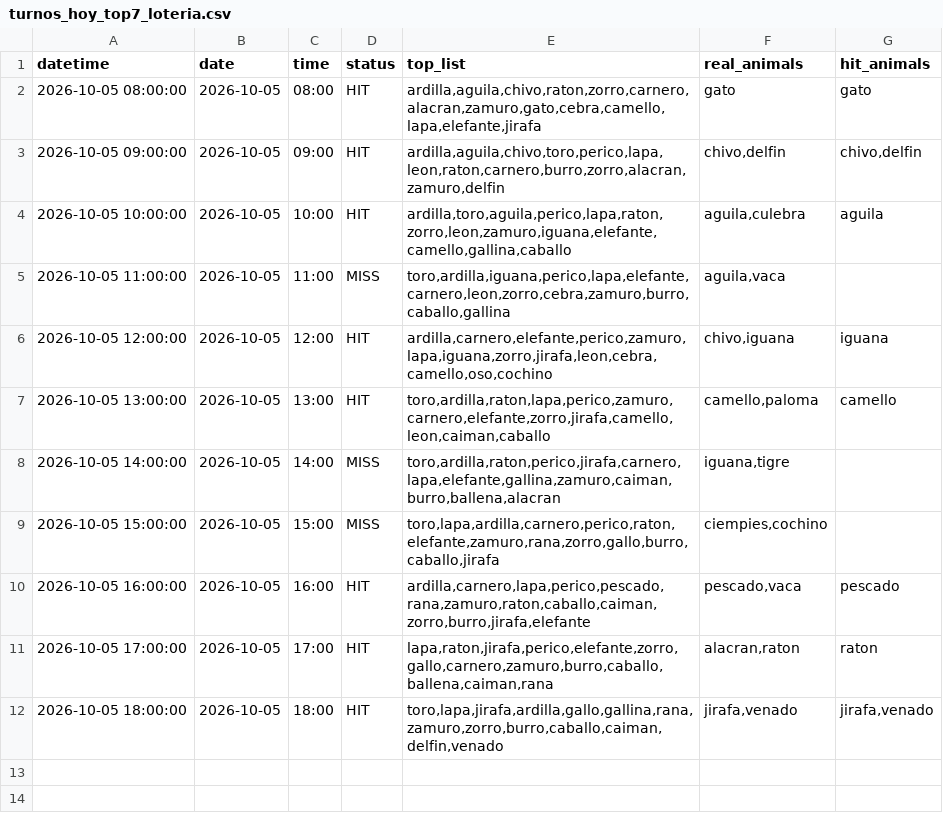
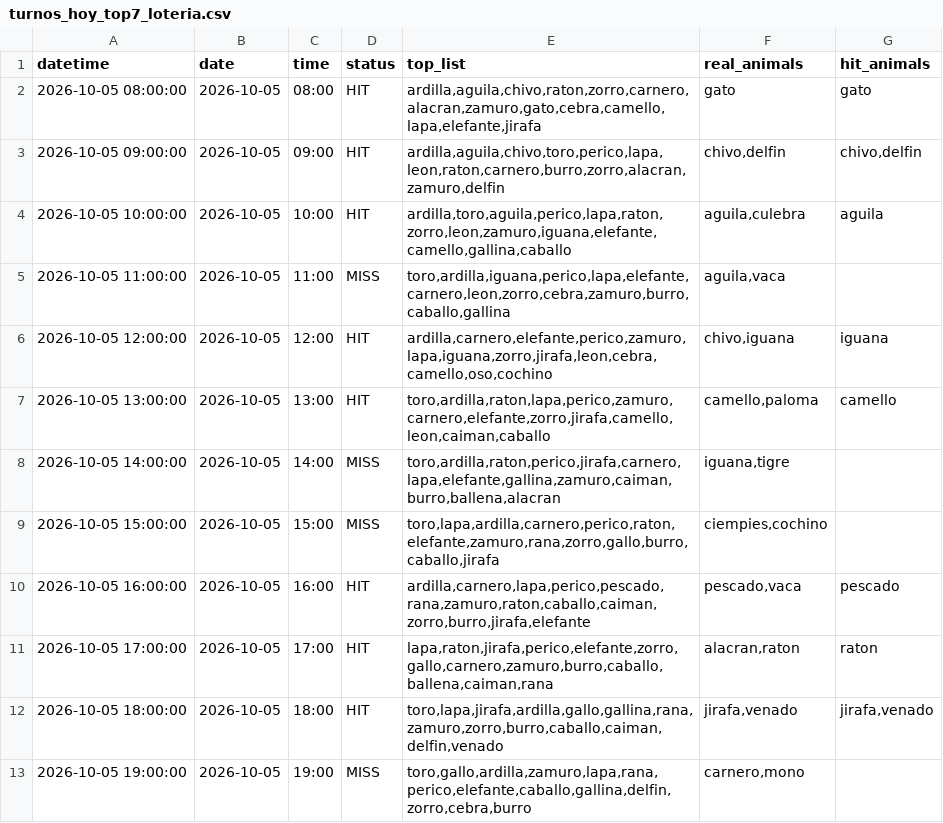
Before and after one commit to Juan571/testingprob, a CSV file: v7_output/turnos_hoy_top7_loteria.csv, drawn as a sheet; the diff names each change by its address in the sheet, - before the commit and + after, or states it on an @@ line.

```diff
--- a/v7_output/turnos_hoy_top7_loteria.csv
+++ b/v7_output/turnos_hoy_top7_loteria.csv
+row 13: 2026-10-05 19:00:00 | 2026-10-05 | 19:00 | MISS | toro,gallo,ardilla,zamuro,lapa,rana,perico,elefante,caballo,gallina,delfin,zorro,cebra,burro | carnero,mono
```
Also changed, not shown: v7_output/backtest.csv, v7_output/patrones.csv, 4 other files.
